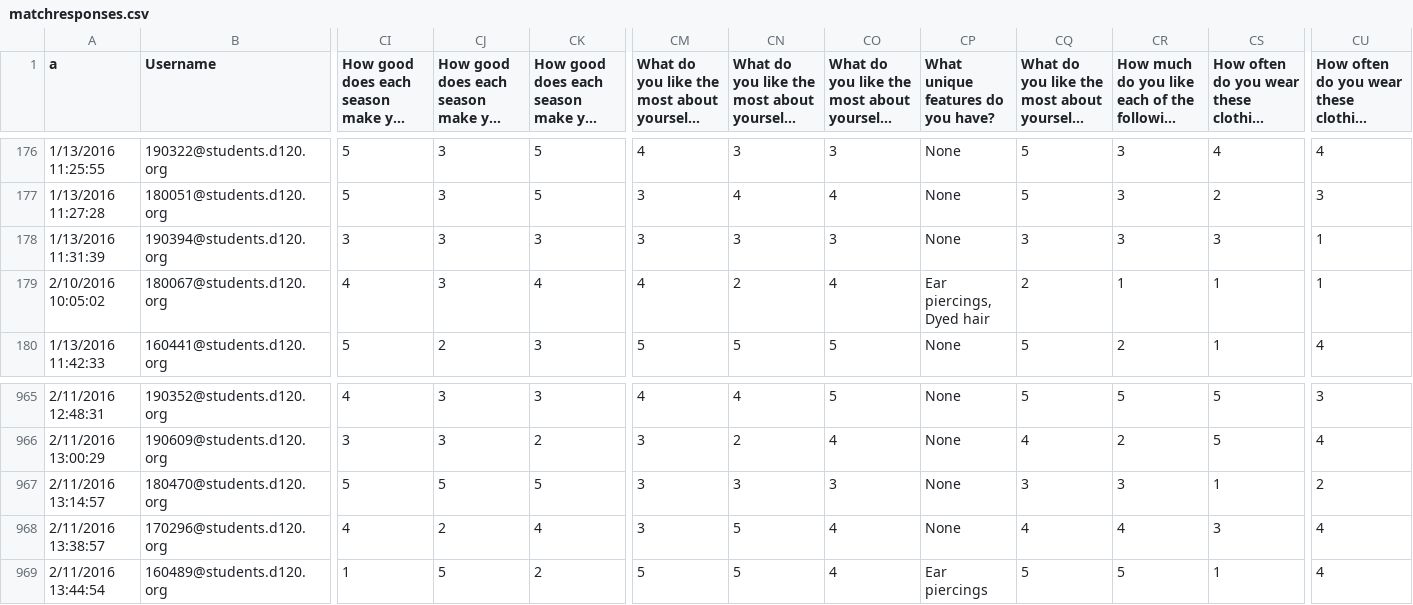
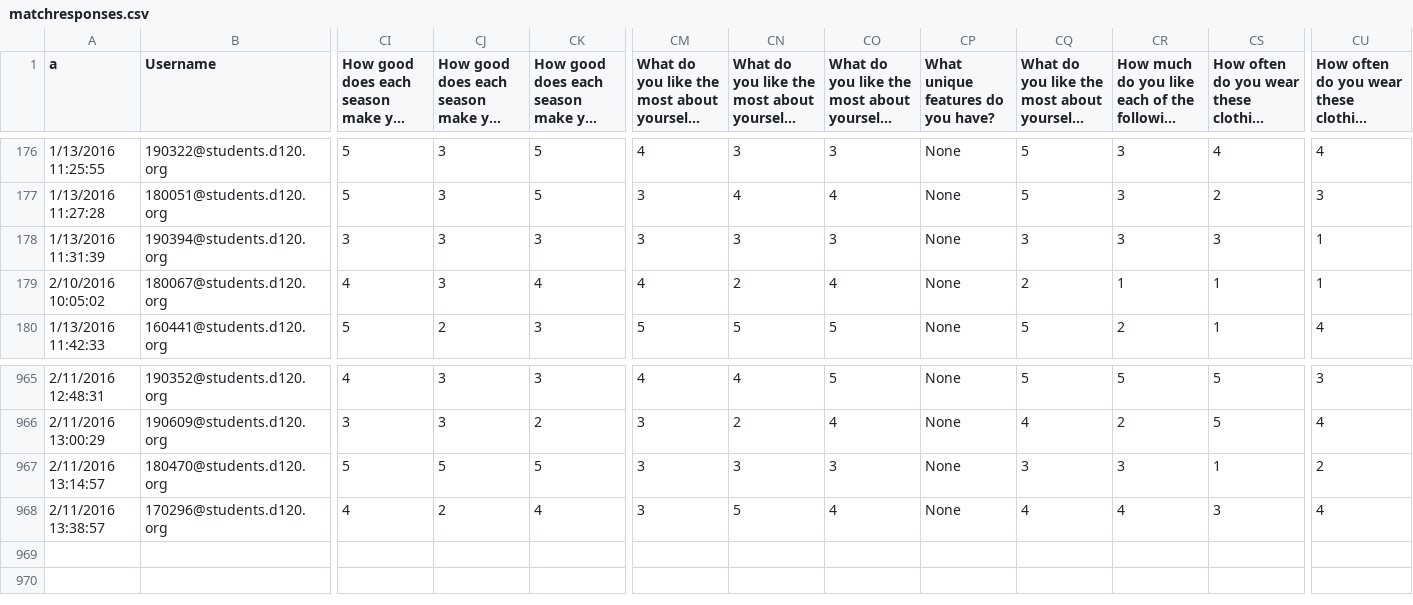
Before and after one commit to MHSByteClub/mhsbyteclub.github.io, a CSV file: matchresponses.csv, drawn as a sheet; only a part is shown, gaps mark what is left out; long unchanged cells end in …; rows hold the shown columns only; the diff names each change by its address in the sheet, - before the commit and + after, or states it on an @@ line.

Commit message:
Update matchresponses.csv

```diff
--- a/matchresponses.csv
+++ b/matchresponses.csv
-CP179: Ear piercings, Dyed hair
+CP179: None
-row 969: 2/11/2016 13:44:54 | 160489@students.d120.org | 1 | 5 | 2 | 5 | 5 | 4 | Ear piercings | 5 | 5 | 1 | 4
```
